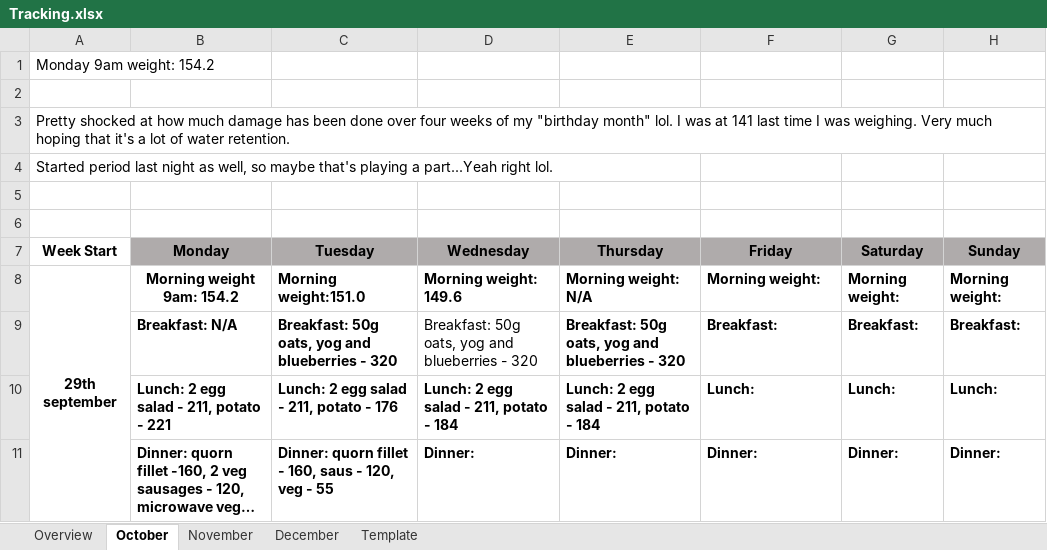
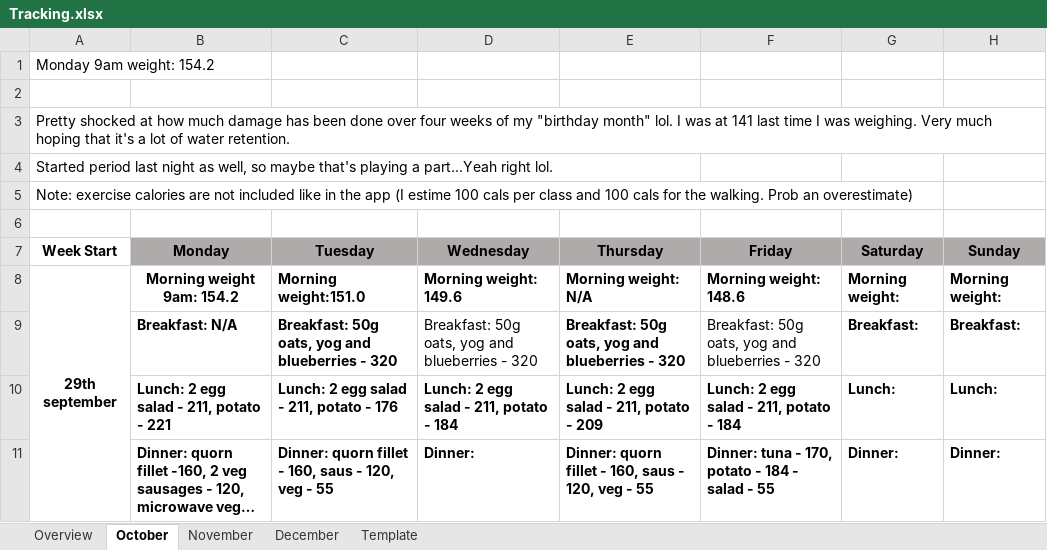
Before and after one commit to Radical-Apathy/Learning, an Excel workbook: Tracking.xlsx, sheet October, drawn as a sheet; only a part is shown; long unchanged cells end in …; values as stored, in another font and other column widths than the file's, no borders; the diff covers the shown part only; the diff names each change by its address in the sheet, - before the commit and + after, or states it on an @@ line.

Commit message:
tracking notes

```diff
--- a/Tracking.xlsx (sheet October)
+++ b/Tracking.xlsx (sheet October)
-A5: (empty)
+A5: Note: exercise calories are not included like in the app (I estime 100 cals per class and 100 cals for the walking. Prob an overestimate)
-F8: Morning weight:
+F8: Morning weight: 148.6
-F9: Breakfast:
+F9: Breakfast: 50g oats, yog and blueberries - 320
-F9 bold: on
+F9 bold: off
-E10: Lunch: 2 egg salad - 211, potato - 184
+E10: Lunch: 2 egg salad - 211, potato - 209
-F10: Lunch:
+F10: Lunch: 2 egg salad - 211, potato - 184
-E11: Dinner:
+E11: Dinner: quorn fillet - 160, saus - 120, veg - 55
-F11: Dinner:
+F11: Dinner: tuna - 170, potato - 184 - salad - 55
```
Also changed, not shown: 10 edited cells elsewhere in this sheet.
